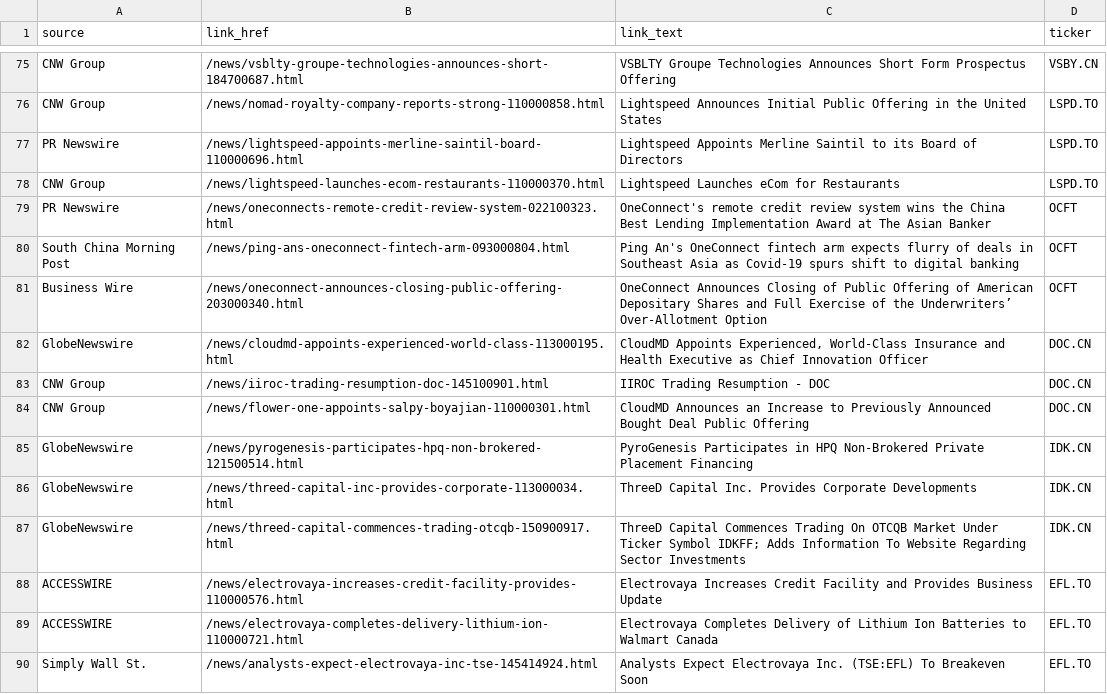
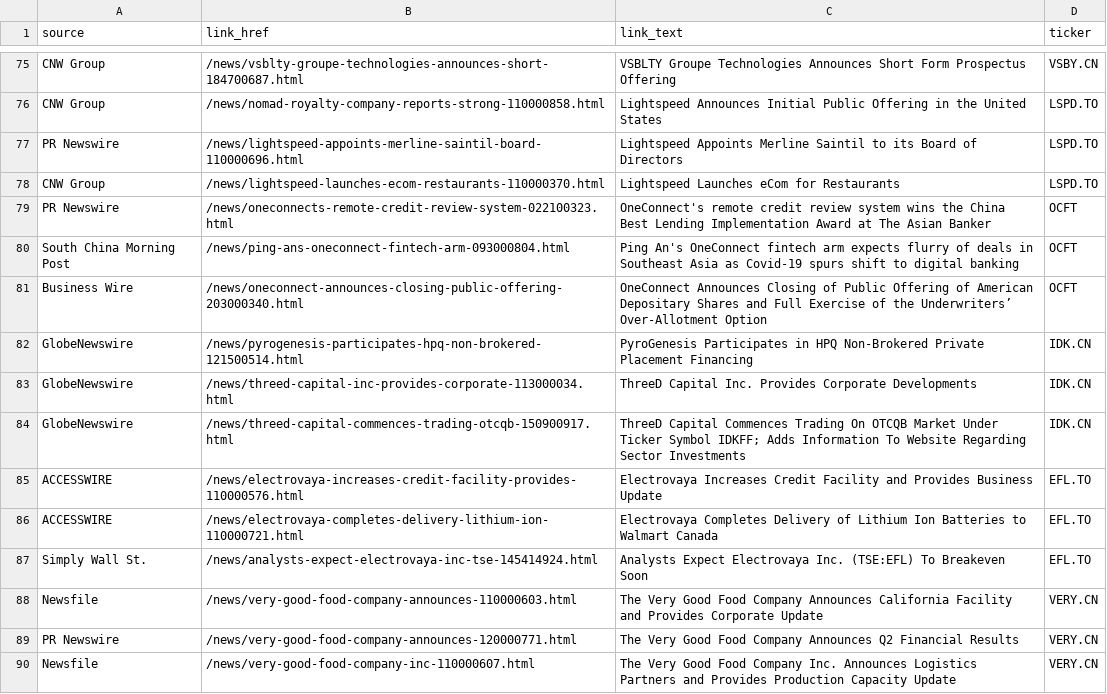
Before and after one commit to dli-invest/halts_and_news, a CSV file: news.csv, drawn as a sheet; only a part is shown, gaps mark what is left out; the shorter side is filled out with more unchanged rows; the diff names each change by its address in the sheet, - before the commit and + after, or states it on an @@ line.

```diff
--- a/news.csv
+++ b/news.csv
-row 82: GlobeNewswire | /news/cloudmd-appoints-experienced-world-class-113000195.html | CloudMD Appoints Experienced, World-Class Insurance and Health Executive as Chief Innovation Officer | DOC.CN
-row 83: CNW Group | /news/iiroc-trading-resumption-doc-145100901.html | IIROC Trading Resumption - DOC | DOC.CN
-row 84: CNW Group | /news/flower-one-appoints-salpy-boyajian-110000301.html | CloudMD Announces an Increase to Previously Announced Bought Deal Public Offering | DOC.CN
```
Also changed, not shown: full_news.csv.
